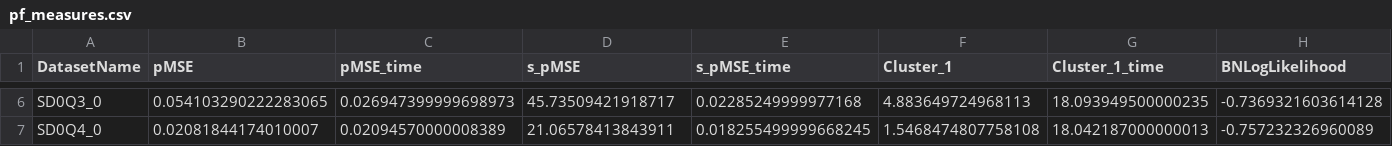
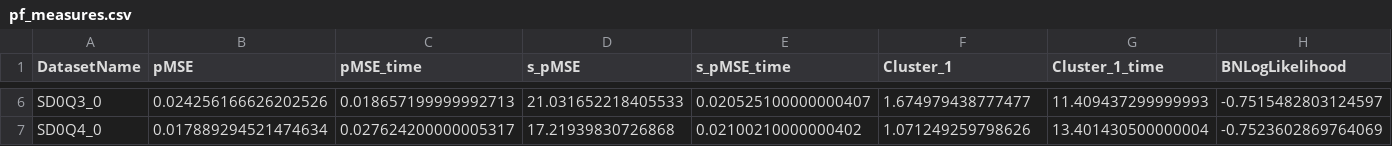
Before and after one commit to alexanderflorean/master-thesis-measuring-the-utility-of-synthetic-data, a CSV file: data/pf_measures.csv, drawn as a sheet; only a part is shown, gaps mark what is left out; the diff covers the shown part only; the diff names each change by its address in the sheet, - before the commit and + after, or states it on an @@ line.

```diff
--- a/data/pf_measures.csv
+++ b/data/pf_measures.csv
-B6 (pMSE): 0.054103290222283065
+B6 (pMSE): 0.024256166626202526
-C6 (pMSE_time): 0.026947399999698973
+C6 (pMSE_time): 0.018657199999992713
-D6 (s_pMSE): 45.73509421918717
+D6 (s_pMSE): 21.031652218405533
-E6 (s_pMSE_time): 0.02285249999977168
+E6 (s_pMSE_time): 0.020525100000000407
-F6 (Cluster_1): 4.883649724968113
+F6 (Cluster_1): 1.674979438777477
-G6 (Cluster_1_time): 18.093949500000235
+G6 (Cluster_1_time): 11.409437299999993
-H6 (BNLogLikelihood): -0.7369321603614128
+H6 (BNLogLikelihood): -0.7515482803124597
-B7 (pMSE): 0.02081844174010007
+B7 (pMSE): 0.017889294521474634
-C7 (pMSE_time): 0.02094570000008389
+C7 (pMSE_time): 0.027624200000005317
-D7 (s_pMSE): 21.06578413843911
+D7 (s_pMSE): 17.21939830726868
-E7 (s_pMSE_time): 0.018255499999668245
+E7 (s_pMSE_time): 0.02100210000000402
-F7 (Cluster_1): 1.5468474807758108
+F7 (Cluster_1): 1.071249259798626
-G7 (Cluster_1_time): 18.042187000000013
+G7 (Cluster_1_time): 13.401430500000004
-H7 (BNLogLikelihood): -0.757232326960089
+H7 (BNLogLikelihood): -0.7523602869764069
```
Also changed, not shown: 88 edited cells elsewhere in this file, 8 other files.
